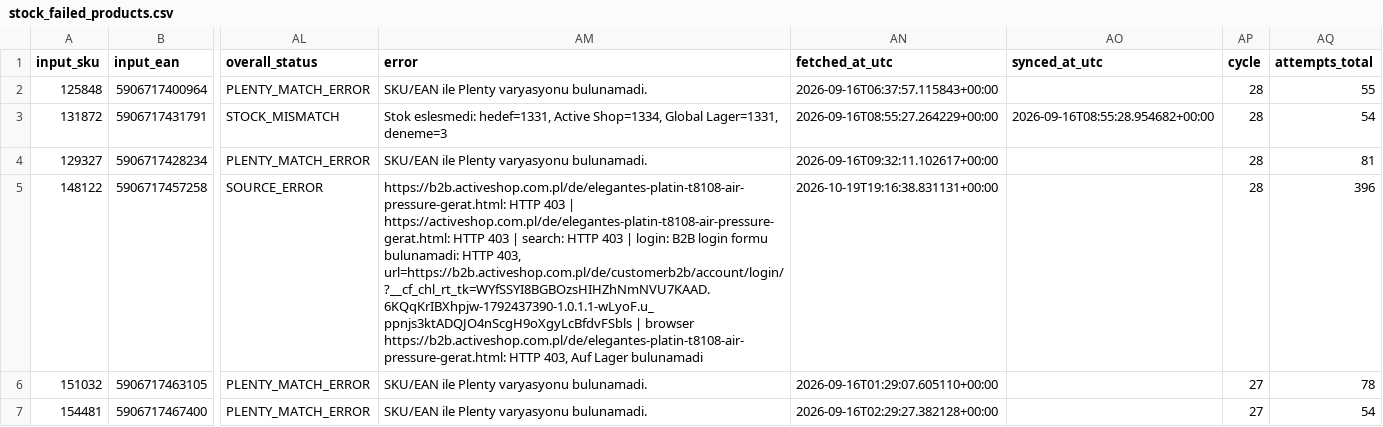
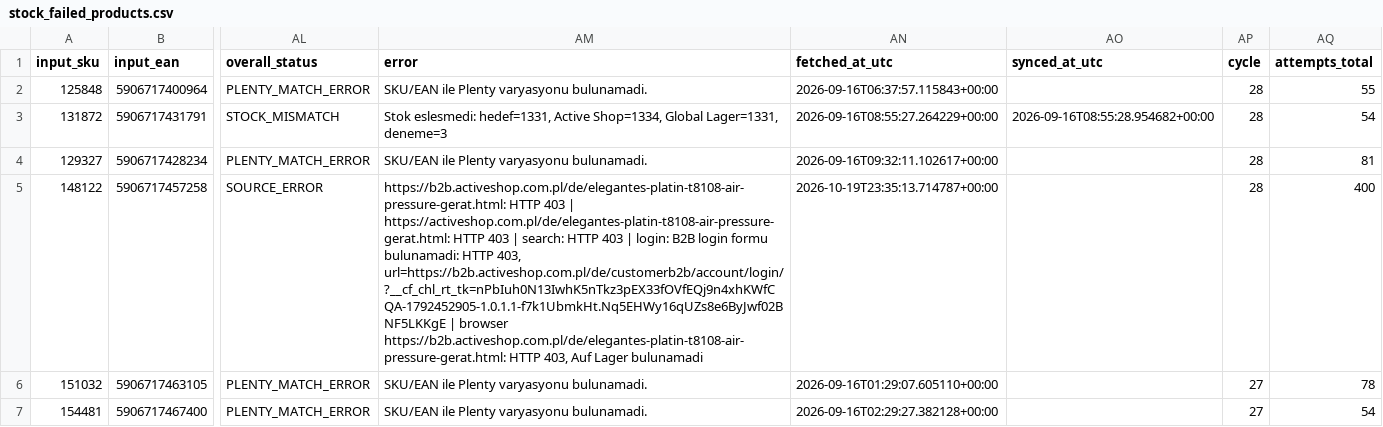
Before and after one commit to globalfriseur/GlobalStokFiyat, a CSV file: output/stock_failed_products.csv, drawn as a sheet; only a part is shown, gaps mark what is left out; the diff names each change by its address in the sheet, - before the commit and + after, or states it on an @@ line.

```diff
--- a/output/stock_failed_products.csv
+++ b/output/stock_failed_products.csv
-AM5 (error): …HTTP 403, url=https://b2b.activeshop.com.pl/de/customerb2b/account/login/?__cf_chl_rt_tk=WYfSSYI8BGBOzsHIHZhNmNVU7KAAD.6KQqKrIBXhpjw-1792437390-1.0.1.1-wLyoF.u_ppnjs3ktADQJO4nScgH9oXgyLcBfdvFSbls | browser…
+AM5 (error): …HTTP 403, url=https://b2b.activeshop.com.pl/de/customerb2b/account/login/?__cf_chl_rt_tk=nPbIuh0N13IwhK5nTkz3pEX33fOVfEQj9n4xhKWfCQA-1792452905-1.0.1.1-f7k1UbmkHt.Nq5EHWy16qUZs8e6ByJwf02BNF5LKKgE | browser…
-AN5 (fetched_at_utc): 2026-10-19T19:16:38.831131+00:00
+AN5 (fetched_at_utc): 2026-10-19T23:35:13.714787+00:00
-AQ5 (attempts_total): 396
+AQ5 (attempts_total): 400
```
Also changed, not shown: 3 other files.
